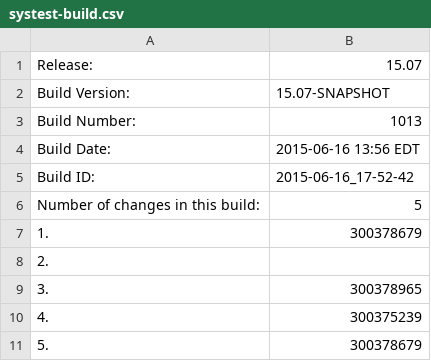
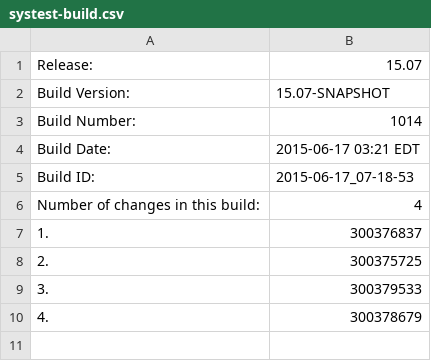
Before and after one commit to cheungs7/qa-dashboard, a CSV file: systest-build.csv, drawn as a sheet.

Commit message:
Made changes to systest and int information file.

```diff
--- a/systest-build.csv
+++ b/systest-build.csv
@@ -2,10 +2,9 @@ Release:,15.07
 Build Version:,15.07-SNAPSHOT
-Build Number:,1013
-Build Date:,2015-06-16 13:56 EDT
-Build ID:,2015-06-16_17-52-42
-Number of changes in this build:,5
-1.,300378679
-2.,
-3.,300378965
-4.,300375239
-5.,300378679
+Build Number:,1014
+Build Date:,2015-06-17 03:21 EDT
+Build ID:,2015-06-17_07-18-53
+Number of changes in this build:,4
+1.,300376837
+2.,300375725
+3.,300379533
+4.,300378679
```
Also changed, not shown: 3 other files.
